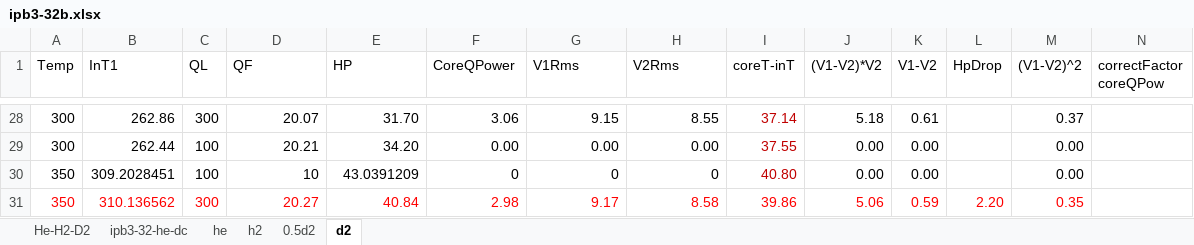
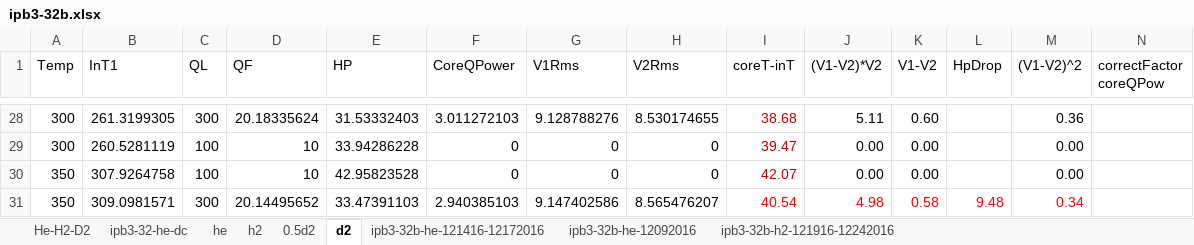
Before and after one commit to jliu4/BE, an Excel workbook: report/ipb3-32b.xlsx, sheet d2, drawn as a sheet; only a part is shown, gaps mark what is left out; values as stored, in another font and other column widths than the file's, no borders; charts and pictures not drawn; the diff covers the shown part only; the diff names each change by its address in the sheet, - before the commit and + after, or states it on an @@ line.

```diff
--- a/report/ipb3-32b.xlsx (sheet d2)
+++ b/report/ipb3-32b.xlsx (sheet d2)
+sheet tab: ipb3-32b-he-121416-12172016
+sheet tab: ipb3-32b-he-12092016
+sheet tab: ipb3-32b-h2-121916-12242016
-B28 (InT1): 262.86
+B28 (InT1): 261.3199305
-D28 (QF): 20.07
+D28 (QF): 20.18335624
-E28 (HP): 31.70
+E28 (HP): 31.53332403
-F28 (CoreQPower): 3.06
+F28 (CoreQPower): 3.011272103
-G28 (V1Rms): 9.15
+G28 (V1Rms): 9.128788276
-H28 (V2Rms): 8.55
+H28 (V2Rms): 8.530174655
-I28 (coreT-inT): 37.14
+I28 (coreT-inT): 38.68
-J28 ((V1-V2)*V2): 5.18
+J28 ((V1-V2)*V2): 5.11
-K28 (V1-V2): 0.61
+K28 (V1-V2): 0.60
-M28 ((V1-V2)^2): 0.37
+M28 ((V1-V2)^2): 0.36
-B29 (InT1): 262.44
+B29 (InT1): 260.5281119
-D29 (QF): 20.21
+D29 (QF): 10
-E29 (HP): 34.20
+E29 (HP): 33.94286228
-F29 (CoreQPower): 0.00
+F29 (CoreQPower): 0
-G29 (V1Rms): 0.00
+G29 (V1Rms): 0
-H29 (V2Rms): 0.00
+H29 (V2Rms): 0
-I29 (coreT-inT): 37.55
+I29 (coreT-inT): 39.47
-B30 (InT1): 309.2028451
+B30 (InT1): 307.9264758
-E30 (HP): 43.0391209
+E30 (HP): 42.95823528
-I30 (coreT-inT): 40.80
+I30 (coreT-inT): 42.07
-A31:H31 text colour: #FF0000
+A31:H31 text colour: black
-B31 (InT1): 310.136562
+B31 (InT1): 309.0981571
-D31 (QF): 20.27
+D31 (QF): 20.14495652
-E31 (HP): 40.84
+E31 (HP): 33.47391103
-F31 (CoreQPower): 2.98
+F31 (CoreQPower): 2.940385103
-G31 (V1Rms): 9.17
+G31 (V1Rms): 9.147402586
-H31 (V2Rms): 8.58
+H31 (V2Rms): 8.565476207
-I31 (coreT-inT): 39.86
+I31 (coreT-inT): 40.54
-J31 ((V1-V2)*V2): 5.06
+J31 ((V1-V2)*V2): 4.98
-K31 (V1-V2): 0.59
+K31 (V1-V2): 0.58
-L31 (HpDrop): 2.20
+L31 (HpDrop): 9.48
-M31 ((V1-V2)^2): 0.35
+M31 ((V1-V2)^2): 0.34
```
Also changed, not shown: 2 added rows, 44 edited cells and cell formats elsewhere in this sheet, sheet he, charts or pictures, 4 other files.
